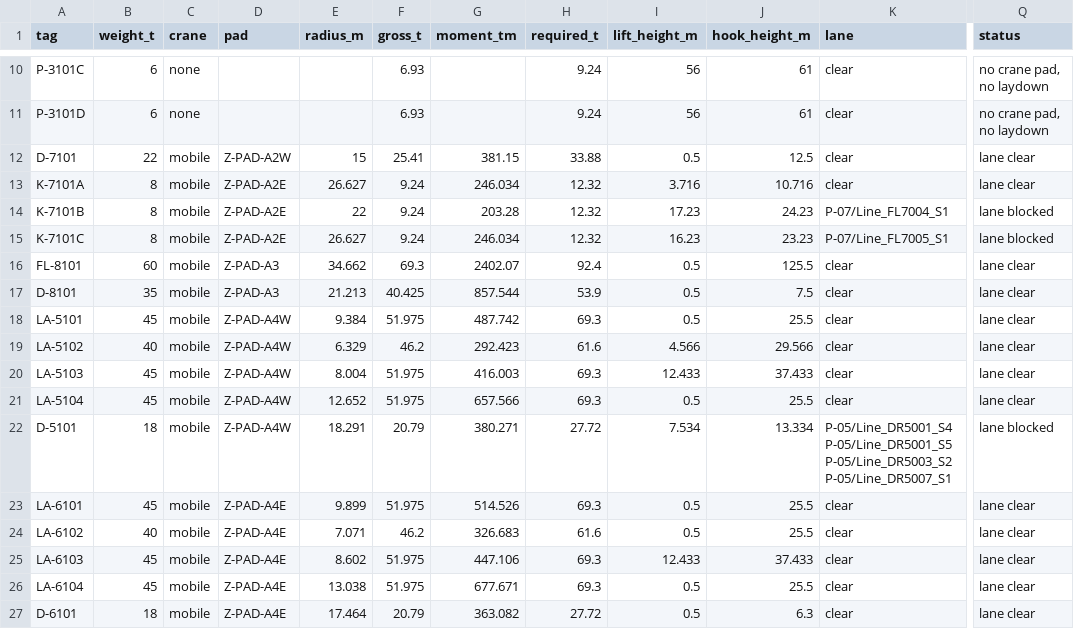
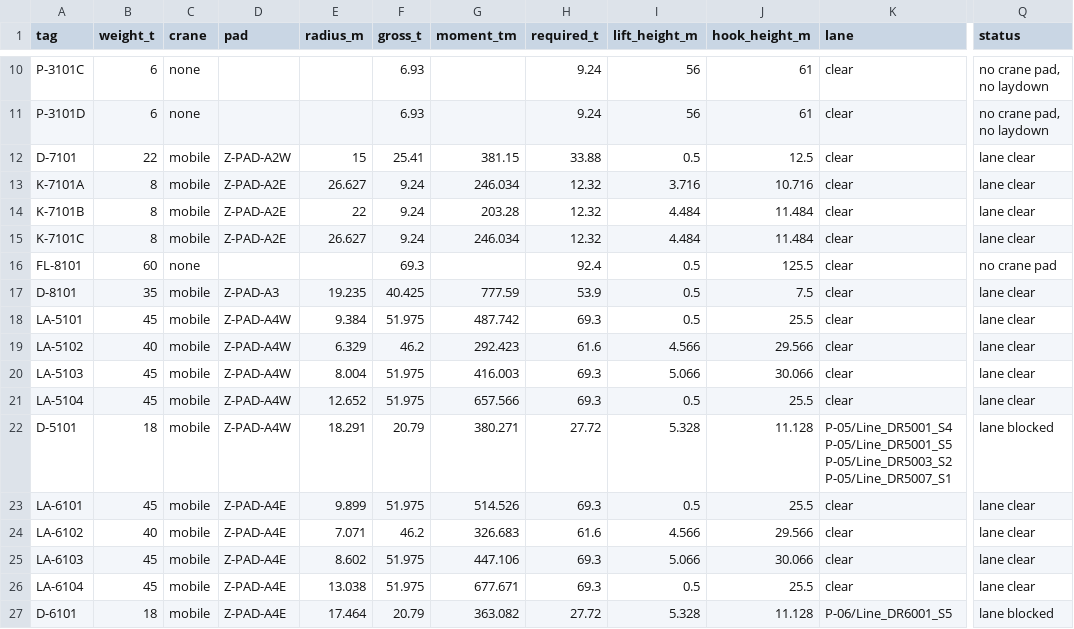
Before and after one commit to ChemE-as-Code/process-library, a CSV file: processes/lng-terminal-1/layout/lifting-study.csv, drawn as a sheet; only a part is shown, gaps mark what is left out; the diff names each change by its address in the sheet, - before the commit and + after, or states it on an @@ line.

```diff
--- a/processes/lng-terminal-1/layout/lifting-study.csv
+++ b/processes/lng-terminal-1/layout/lifting-study.csv
-I14 (lift_height_m): 17.23
+I14 (lift_height_m): 4.484
-J14 (hook_height_m): 24.23
+J14 (hook_height_m): 11.484
-K14 (lane): P-07/Line_FL7004_S1
+K14 (lane): clear
-Q14:Q15 (status): lane blocked
+Q14:Q15 (status): lane clear
-I15 (lift_height_m): 16.23
+I15 (lift_height_m): 4.484
-J15 (hook_height_m): 23.23
+J15 (hook_height_m): 11.484
-K15 (lane): P-07/Line_FL7005_S1
+K15 (lane): clear
-C16 (crane): mobile
+C16 (crane): none
-D16 (pad): Z-PAD-A3
+D16 (pad): (empty)
-E16 (radius_m): 34.662
+E16 (radius_m): (empty)
-G16 (moment_tm): 2402.07
+G16 (moment_tm): (empty)
-Q16 (status): lane clear
+Q16 (status): no crane pad
-E17 (radius_m): 21.213
+E17 (radius_m): 19.235
-G17 (moment_tm): 857.544
+G17 (moment_tm): 777.59
-I20 (lift_height_m): 12.433
+I20 (lift_height_m): 5.066
-J20 (hook_height_m): 37.433
+J20 (hook_height_m): 30.066
-I22 (lift_height_m): 7.534
+I22 (lift_height_m): 5.328
-J22 (hook_height_m): 13.334
+J22 (hook_height_m): 11.128
-I24 (lift_height_m): 0.5
+I24 (lift_height_m): 4.566
-J24 (hook_height_m): 25.5
+J24 (hook_height_m): 29.566
-I25 (lift_height_m): 12.433
+I25 (lift_height_m): 5.066
-J25 (hook_height_m): 37.433
+J25 (hook_height_m): 30.066
-I27 (lift_height_m): 0.5
+I27 (lift_height_m): 5.328
-J27 (hook_height_m): 6.3
+J27 (hook_height_m): 11.128
-K27 (lane): clear
+K27 (lane): P-06/Line_DR6001_S5
-Q27 (status): lane clear
+Q27 (status): lane blocked
```
Also changed, not shown: 17 other files.
